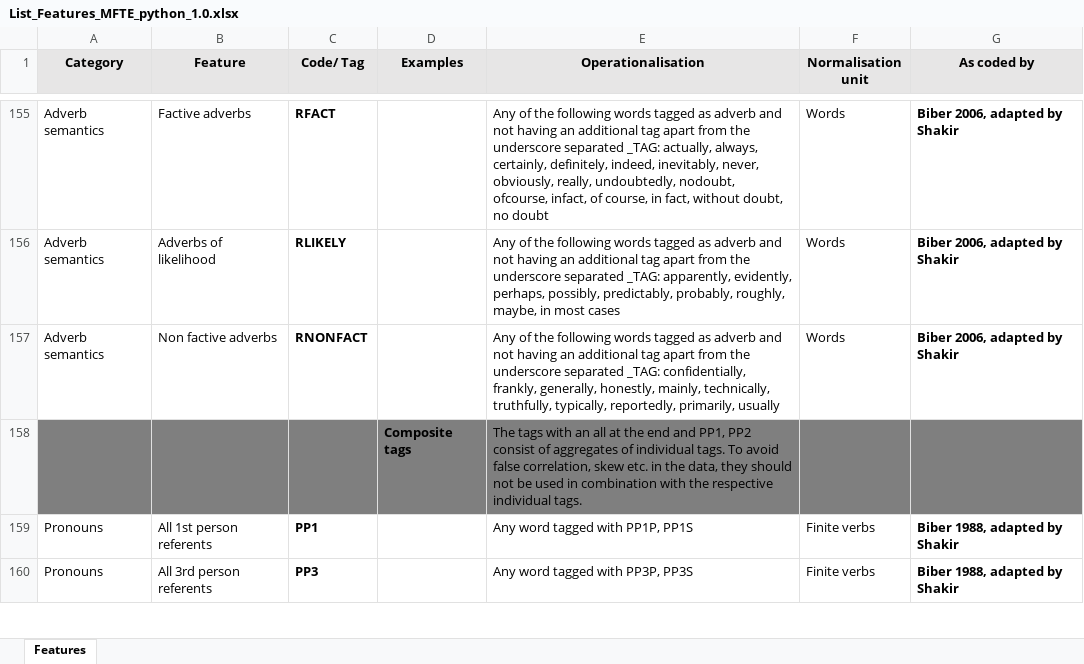
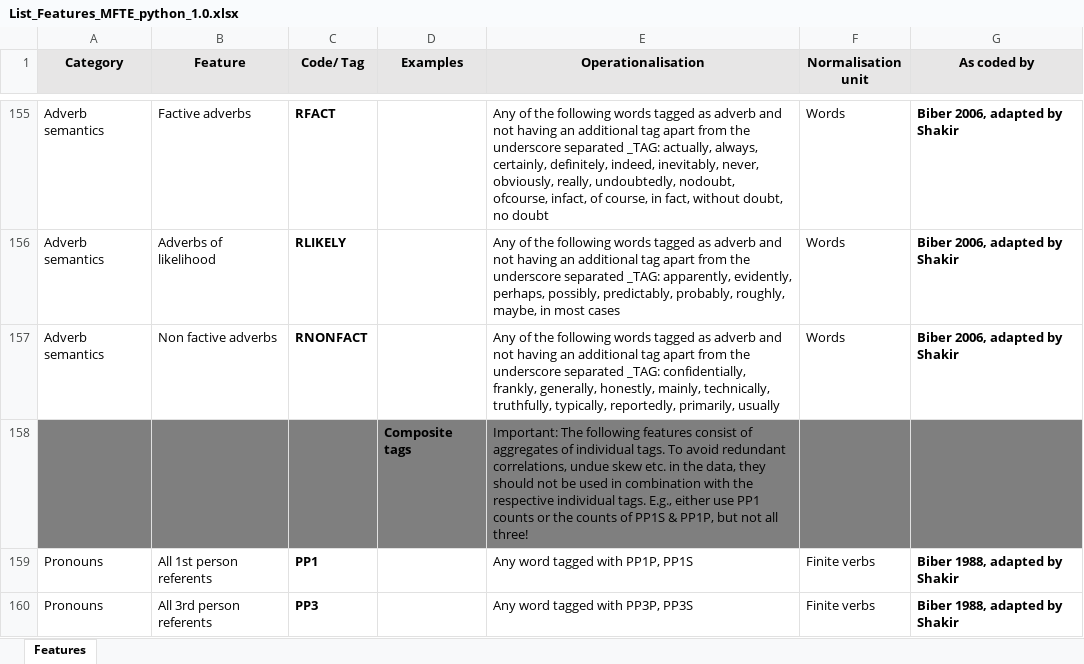
Before and after one commit to mshakirDr/MFTE, an Excel workbook: List_Features_MFTE_python_1.0.xlsx, sheet Features, drawn as a sheet; only a part is shown, gaps mark what is left out; values as stored, in another font and other column widths than the file's, no borders; charts and pictures and table styles not drawn; the diff names each change by its address in the sheet, - before the commit and + after, or states it on an @@ line.

```diff
--- a/List_Features_MFTE_python_1.0.xlsx (sheet Features)
+++ b/List_Features_MFTE_python_1.0.xlsx (sheet Features)
-E158 (Operationalisation): The tags with an all at the end and PP1, PP2 consist of aggregates of individual tags. To avoid false correlation, skew etc. in the data, they should not be used in combination with the respective individual tags.
+E158 (Operationalisation): Important: The following features consist of aggregates of individual tags. To avoid redundant correlations, undue skew etc. in the data, they should not be used in combination with the respective individual tags. E.g., either use PP1 counts or the counts of PP1S & PP1P, but not all three!
```
Also changed, not shown: List_Features_MFTE_python_1.2.xlsx.
